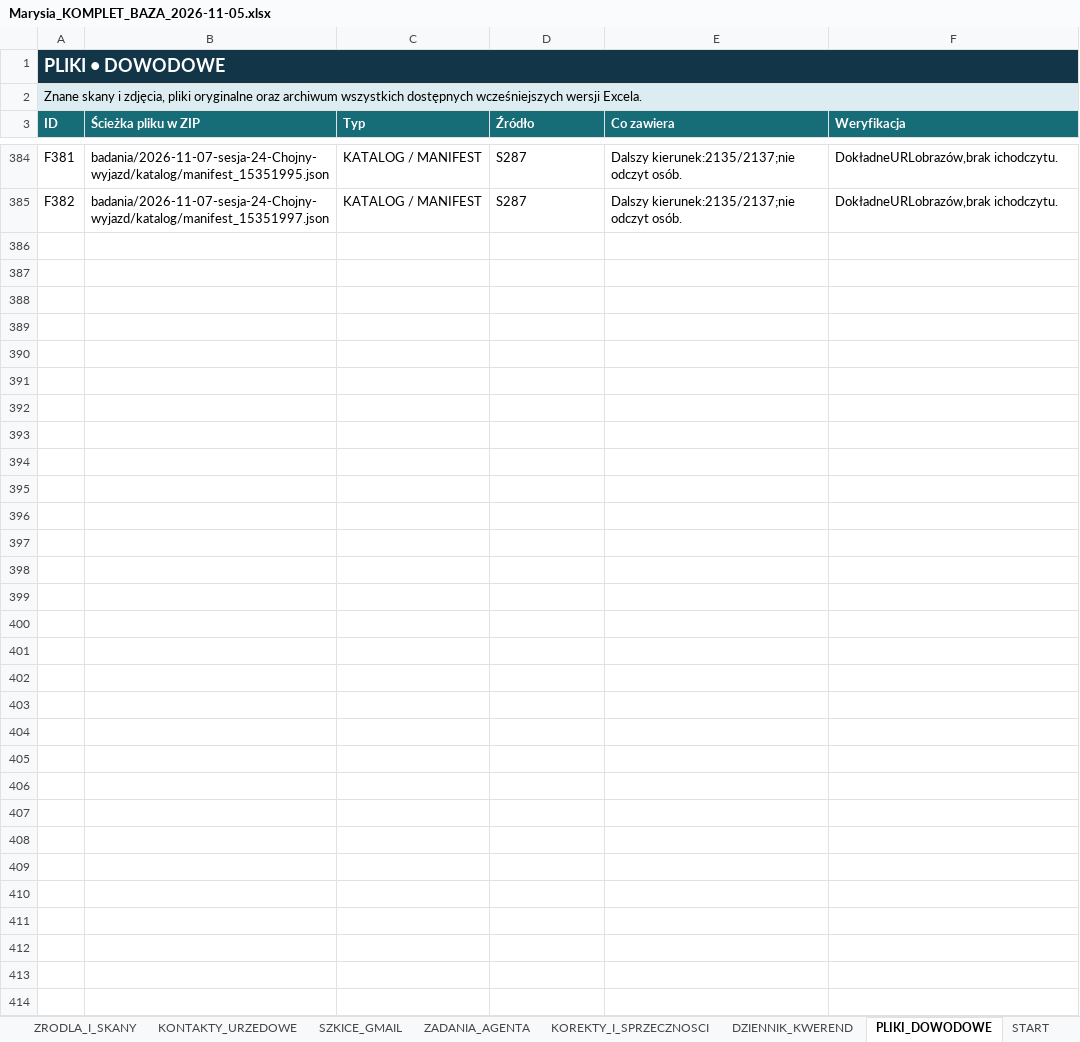
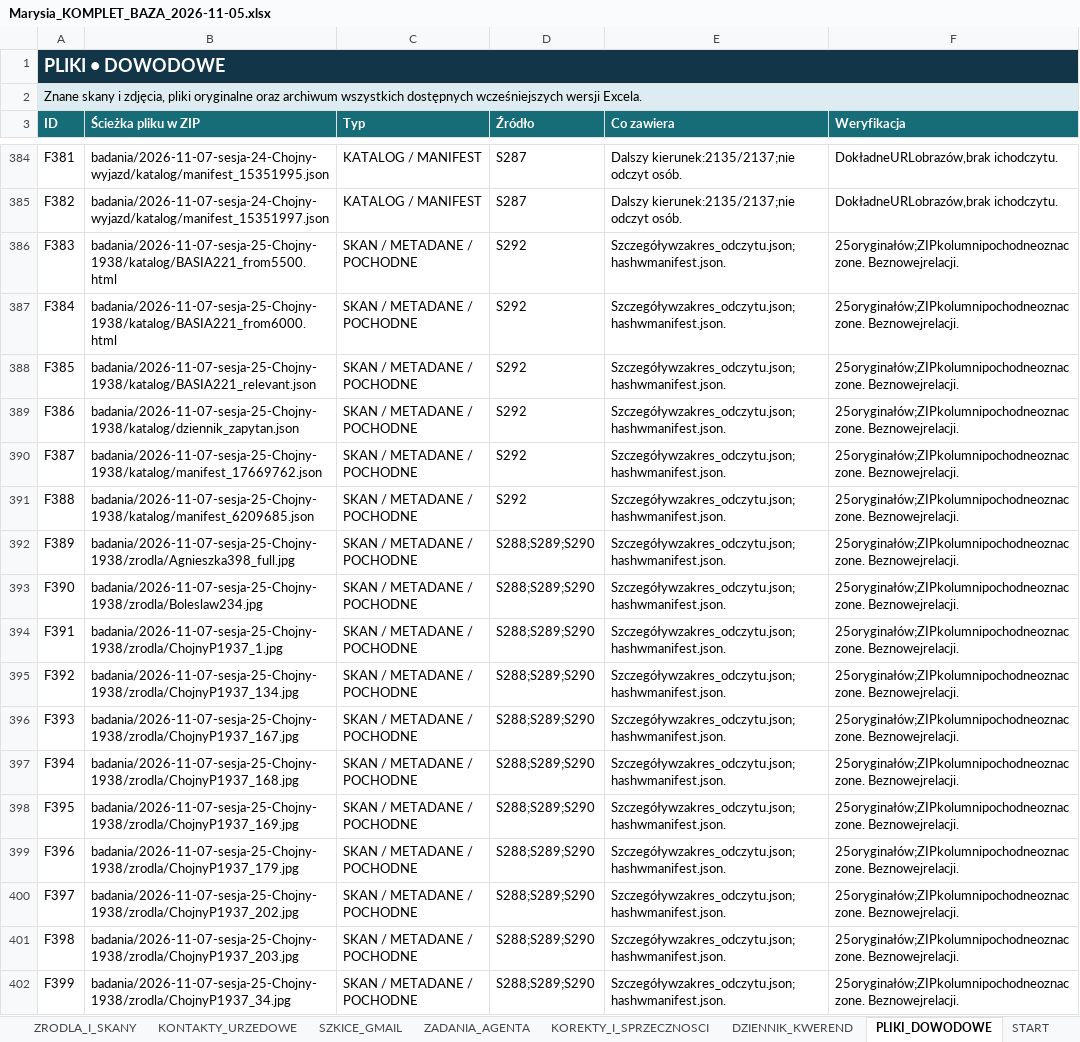
Before and after one commit to maciekkoz-PL/drzewo-genealogiczne, an Excel workbook: Marysia_KOMPLET_BAZA_2026-11-05.xlsx, sheet PLIKI_DOWODOWE, drawn as a sheet; only a part is shown, gaps mark what is left out; values as stored, in another font and other column widths than the file's, no borders; table styles not drawn; the diff covers the shown part only; the diff names each change by its address in the sheet, - before the commit and + after, or states it on an @@ line.

```diff
--- a/Marysia_KOMPLET_BAZA_2026-11-05.xlsx (sheet PLIKI_DOWODOWE)
+++ b/Marysia_KOMPLET_BAZA_2026-11-05.xlsx (sheet PLIKI_DOWODOWE)
+row 386: F383 | badania/2026-11-07-sesja-25-Chojny-1938/katalog/BASIA221_from5500.html | SKAN / METADANE / POCHODNE | S292 | Szczegóływzakres_odczytu.json;hashwmanifest.json. | 25oryginałów;ZIPkolumnipochodneoznaczone. Beznowejrelacji.
+row 387: F384 | badania/2026-11-07-sesja-25-Chojny-1938/katalog/BASIA221_from6000.html | SKAN / METADANE / POCHODNE | S292 | Szczegóływzakres_odczytu.json;hashwmanifest.json. | 25oryginałów;ZIPkolumnipochodneoznaczone. Beznowejrelacji.
+row 388: F385 | badania/2026-11-07-sesja-25-Chojny-1938/katalog/BASIA221_relevant.json | SKAN / METADANE / POCHODNE | S292 | Szczegóływzakres_odczytu.json;hashwmanifest.json. | 25oryginałów;ZIPkolumnipochodneoznaczone. Beznowejrelacji.
+row 389: F386 | badania/2026-11-07-sesja-25-Chojny-1938/katalog/dziennik_zapytan.json | SKAN / METADANE / POCHODNE | S292 | Szczegóływzakres_odczytu.json;hashwmanifest.json. | 25oryginałów;ZIPkolumnipochodneoznaczone. Beznowejrelacji.
+row 390: F387 | badania/2026-11-07-sesja-25-Chojny-1938/katalog/manifest_17669762.json | SKAN / METADANE / POCHODNE | S292 | Szczegóływzakres_odczytu.json;hashwmanifest.json. | 25oryginałów;ZIPkolumnipochodneoznaczone. Beznowejrelacji.
+row 391: F388 | badania/2026-11-07-sesja-25-Chojny-1938/katalog/manifest_6209685.json | SKAN / METADANE / POCHODNE | S292 | Szczegóływzakres_odczytu.json;hashwmanifest.json. | 25oryginałów;ZIPkolumnipochodneoznaczone. Beznowejrelacji.
+row 392: F389 | badania/2026-11-07-sesja-25-Chojny-1938/zrodla/Agnieszka398_full.jpg | SKAN / METADANE / POCHODNE | S288;S289;S290 | Szczegóływzakres_odczytu.json;hashwmanifest.json. | 25oryginałów;ZIPkolumnipochodneoznaczone. Beznowejrelacji.
+row 393: F390 | badania/2026-11-07-sesja-25-Chojny-1938/zrodla/Boleslaw234.jpg | SKAN / METADANE / POCHODNE | S288;S289;S290 | Szczegóływzakres_odczytu.json;hashwmanifest.json. | 25oryginałów;ZIPkolumnipochodneoznaczone. Beznowejrelacji.
+row 394: F391 | badania/2026-11-07-sesja-25-Chojny-1938/zrodla/ChojnyP1937_1.jpg | SKAN / METADANE / POCHODNE | S288;S289;S290 | Szczegóływzakres_odczytu.json;hashwmanifest.json. | 25oryginałów;ZIPkolumnipochodneoznaczone. Beznowejrelacji.
+row 395: F392 | badania/2026-11-07-sesja-25-Chojny-1938/zrodla/ChojnyP1937_134.jpg | SKAN / METADANE / POCHODNE | S288;S289;S290 | Szczegóływzakres_odczytu.json;hashwmanifest.json. | 25oryginałów;ZIPkolumnipochodneoznaczone. Beznowejrelacji.
+row 396: F393 | badania/2026-11-07-sesja-25-Chojny-1938/zrodla/ChojnyP1937_167.jpg | SKAN / METADANE / POCHODNE | S288;S289;S290 | Szczegóływzakres_odczytu.json;hashwmanifest.json. | 25oryginałów;ZIPkolumnipochodneoznaczone. Beznowejrelacji.
+row 397: F394 | badania/2026-11-07-sesja-25-Chojny-1938/zrodla/ChojnyP1937_168.jpg | SKAN / METADANE / POCHODNE | S288;S289;S290 | Szczegóływzakres_odczytu.json;hashwmanifest.json. | 25oryginałów;ZIPkolumnipochodneoznaczone. Beznowejrelacji.
+row 398: F395 | badania/2026-11-07-sesja-25-Chojny-1938/zrodla/ChojnyP1937_169.jpg | SKAN / METADANE / POCHODNE | S288;S289;S290 | Szczegóływzakres_odczytu.json;hashwmanifest.json. | 25oryginałów;ZIPkolumnipochodneoznaczone. Beznowejrelacji.
+row 399: F396 | badania/2026-11-07-sesja-25-Chojny-1938/zrodla/ChojnyP1937_179.jpg | SKAN / METADANE / POCHODNE | S288;S289;S290 | Szczegóływzakres_odczytu.json;hashwmanifest.json. | 25oryginałów;ZIPkolumnipochodneoznaczone. Beznowejrelacji.
+row 400: F397 | badania/2026-11-07-sesja-25-Chojny-1938/zrodla/ChojnyP1937_202.jpg | SKAN / METADANE / POCHODNE | S288;S289;S290 | Szczegóływzakres_odczytu.json;hashwmanifest.json. | 25oryginałów;ZIPkolumnipochodneoznaczone. Beznowejrelacji.
+row 401: F398 | badania/2026-11-07-sesja-25-Chojny-1938/zrodla/ChojnyP1937_203.jpg | SKAN / METADANE / POCHODNE | S288;S289;S290 | Szczegóływzakres_odczytu.json;hashwmanifest.json. | 25oryginałów;ZIPkolumnipochodneoznaczone. Beznowejrelacji.
+row 402: F399 | badania/2026-11-07-sesja-25-Chojny-1938/zrodla/ChojnyP1937_34.jpg | SKAN / METADANE / POCHODNE | S288;S289;S290 | Szczegóływzakres_odczytu.json;hashwmanifest.json. | 25oryginałów;ZIPkolumnipochodneoznaczone. Beznowejrelacji.
```
Also changed, not shown: 27 added rows elsewhere in this sheet, sheet INDEKS_MELDUNKOW, sheet ZRODLA_I_SKANY, sheet DZIENNIK_KWEREND, sheet KANDYDACI_I_HOMONIMY, sheet INSTRUKCJA_AGENTA, sheet HIPOTEZY_OTWARTE, 2 more sheets, 55 other files.
